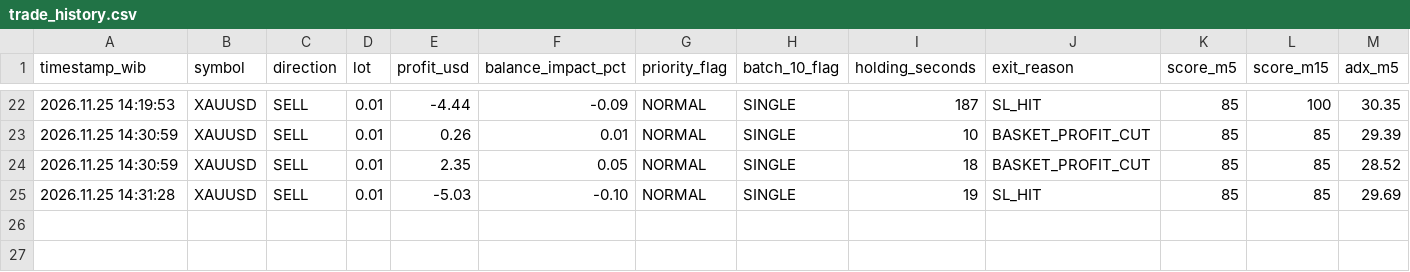
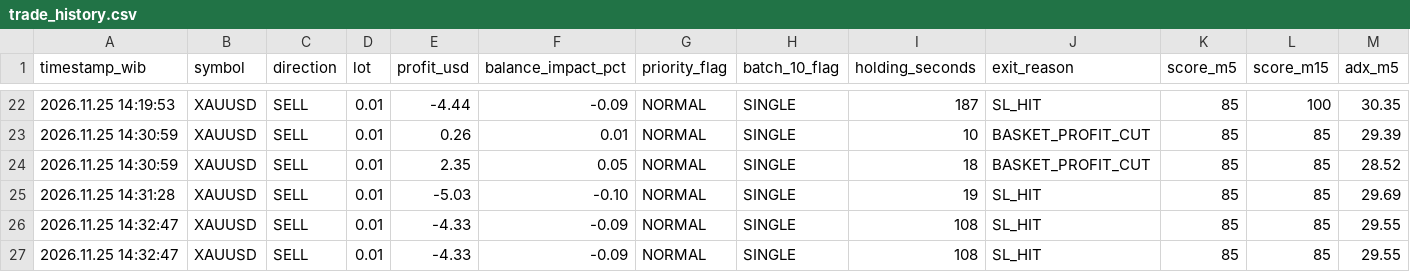
Before and after one commit to Zondan26/market-radar-ai, a CSV file: trade_history.csv, drawn as a sheet; only a part is shown, gaps mark what is left out; rows hold the shown columns only; the diff names each change by its address in the sheet, - before the commit and + after, or states it on an @@ line.

Commit message:
Update trade_history.csv dari MT5

```diff
--- a/trade_history.csv
+++ b/trade_history.csv
+row 26: 2026.11.25 14:32:47 | XAUUSD | SELL | 0.01 | -4.33 | -0.09 | NORMAL | SINGLE | 108 | SL_HIT | 85 | 85 | 29.55
+row 27: 2026.11.25 14:32:47 | XAUUSD | SELL | 0.01 | -4.33 | -0.09 | NORMAL | SINGLE | 108 | SL_HIT | 85 | 85 | 29.55
```
